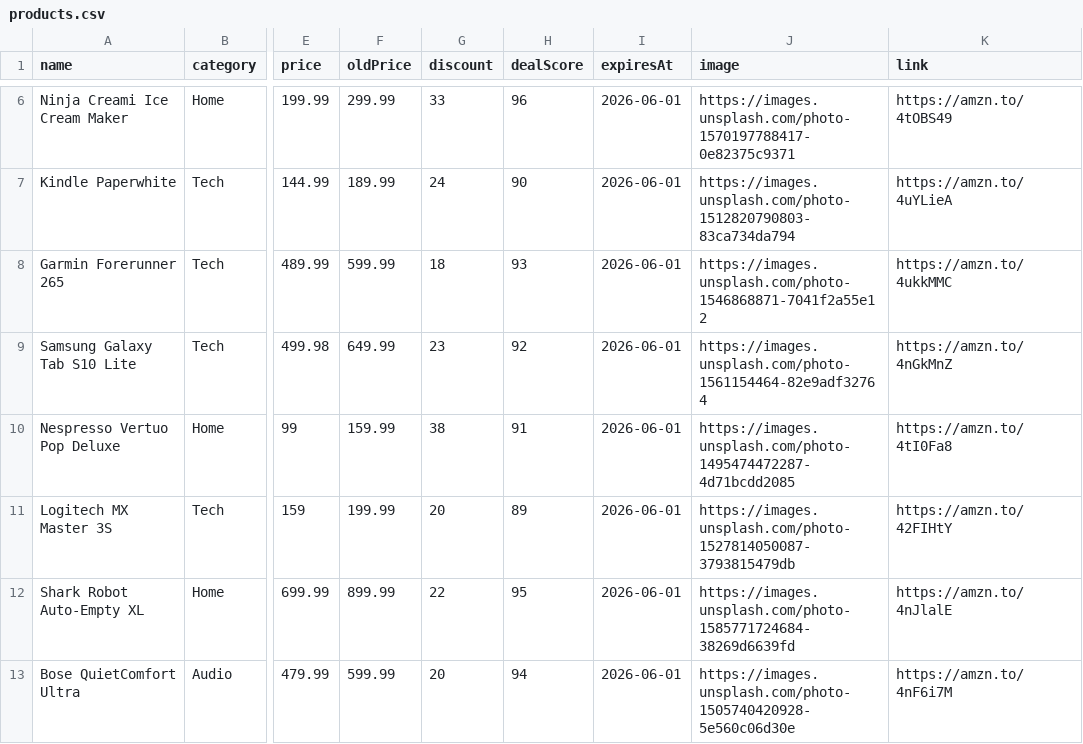
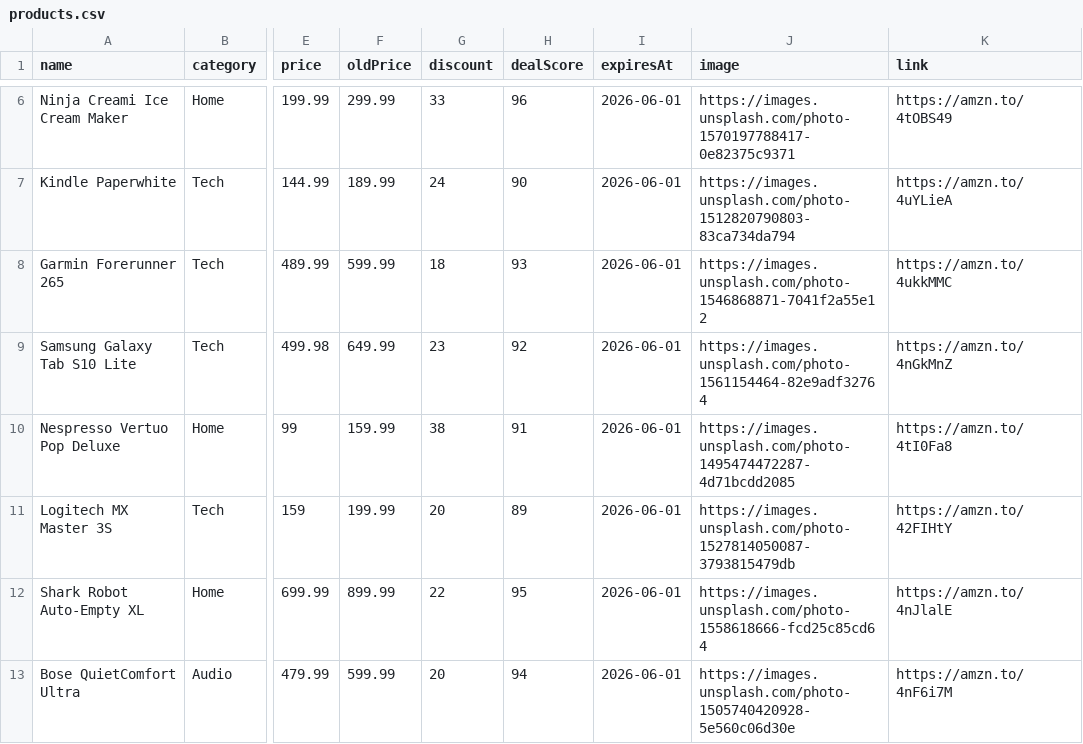
Before and after one commit to DealradarCanada/dealradarcanada, a CSV file: public/products.csv, drawn as a sheet; only a part is shown, gaps mark what is left out; the diff names each change by its address in the sheet, - before the commit and + after, or states it on an @@ line.

Commit message:
fix shark vacuum image

```diff
--- a/public/products.csv
+++ b/public/products.csv
-J12 (image): https://images.unsplash.com/photo-1585771724684-38269d6639fd
+J12 (image): https://images.unsplash.com/photo-1558618666-fcd25c85cd64
```
